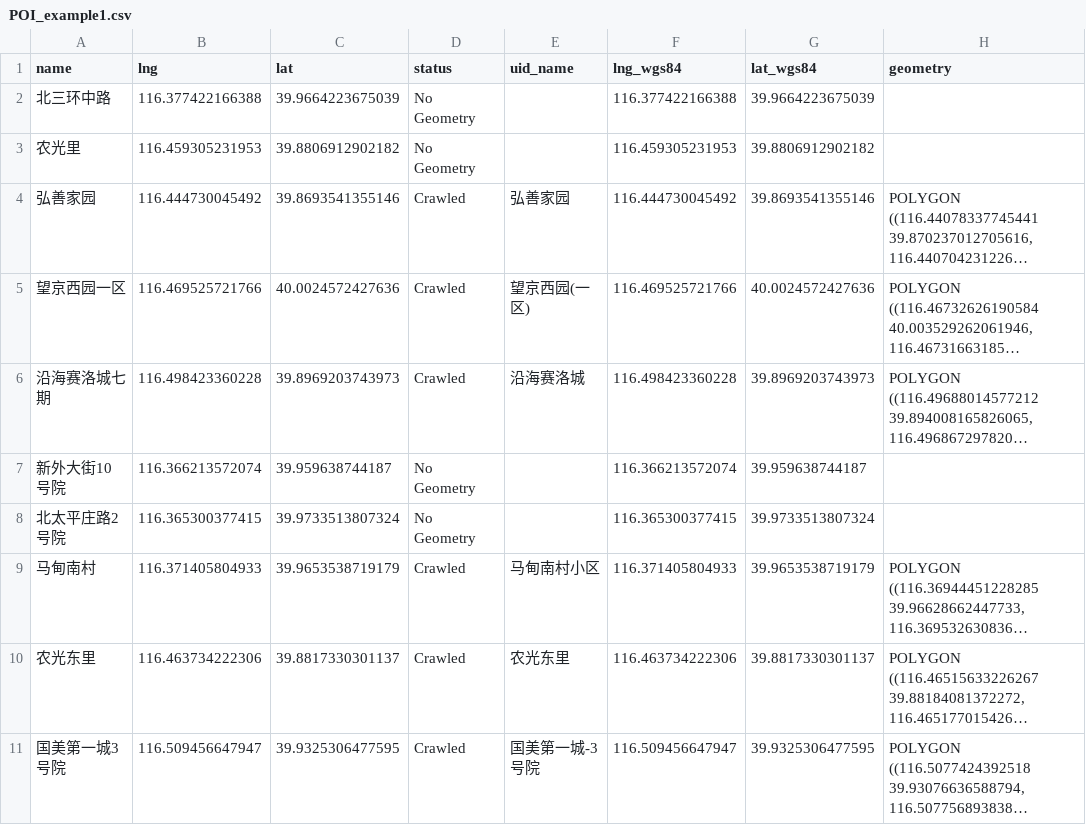
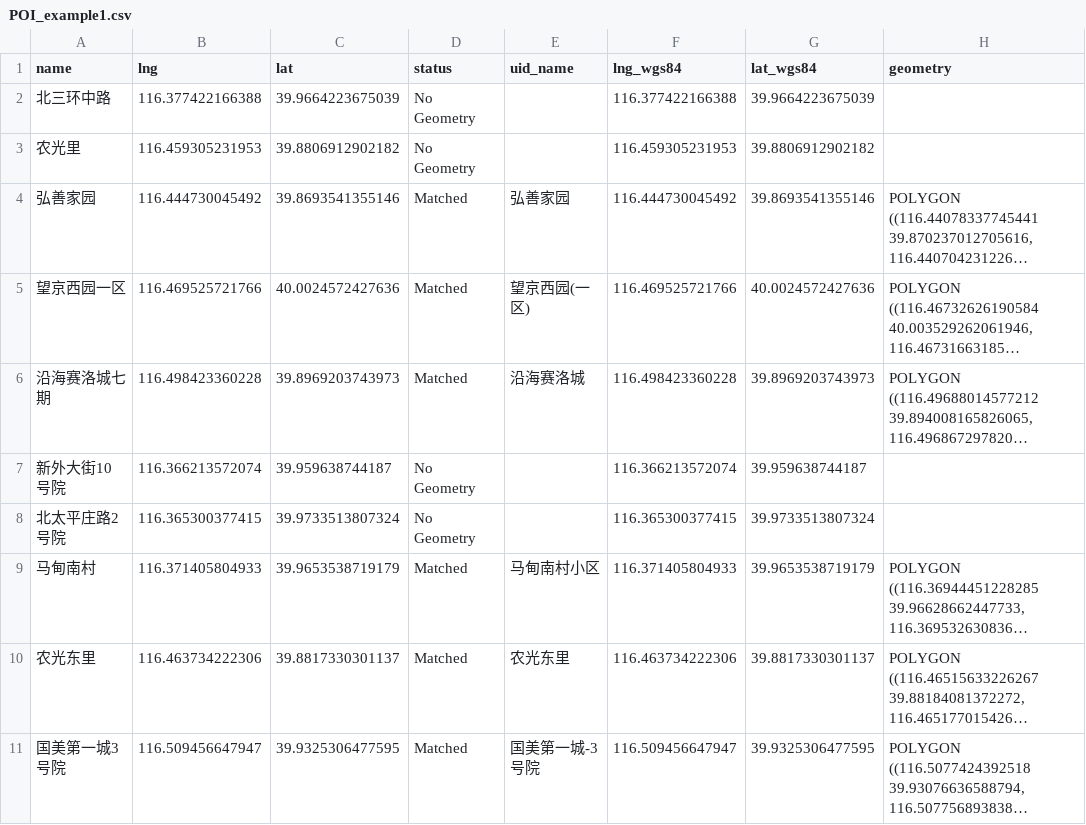
Before and after one commit to YeshuoShu/BaiduAOISpider, a CSV file: data/POI_example1.csv, drawn as a sheet; long unchanged cells end in …; the diff names each change by its address in the sheet, - before the commit and + after, or states it on an @@ line.

```diff
--- a/data/POI_example1.csv
+++ b/data/POI_example1.csv
-D4:D6 (status): Crawled
+D4:D6 (status): Matched
-D9:D11 (status): Crawled
+D9:D11 (status): Matched
```
Also changed, not shown: data/POI_example2.csv, 4 other files.
